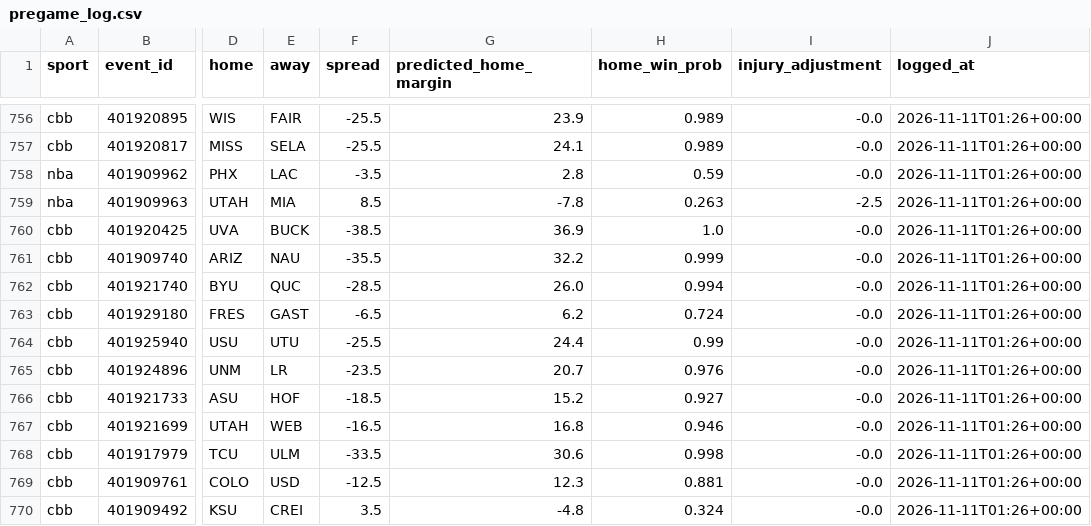
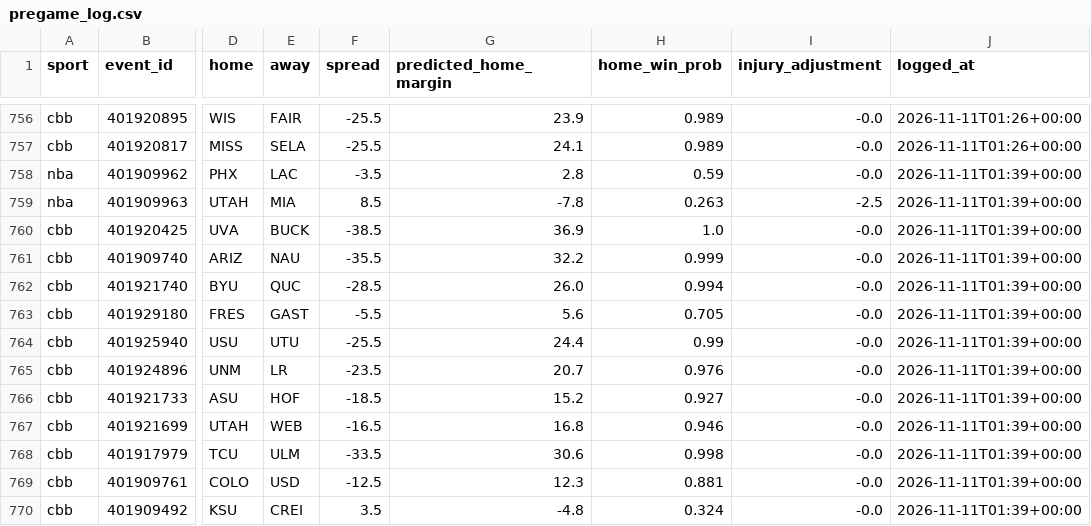
Before and after one commit to adotscotty/HandsDownAI, a CSV file: data/pregame_log.csv, drawn as a sheet; only a part is shown, gaps mark what is left out; the diff names each change by its address in the sheet, - before the commit and + after, or states it on an @@ line.

```diff
--- a/data/pregame_log.csv
+++ b/data/pregame_log.csv
-J758:J770 (logged_at): 2026-11-11T01:26+00:00
+J758:J770 (logged_at): 2026-11-11T01:39+00:00
-F763 (spread): -6.5
+F763 (spread): -5.5
-G763 (predicted_home_margin): 6.2
+G763 (predicted_home_margin): 5.6
-H763 (home_win_prob): 0.724
+H763 (home_win_prob): 0.705
```
Also changed, not shown: data/current_cbb.csv, data/season_cbb.csv, 1 other file.
